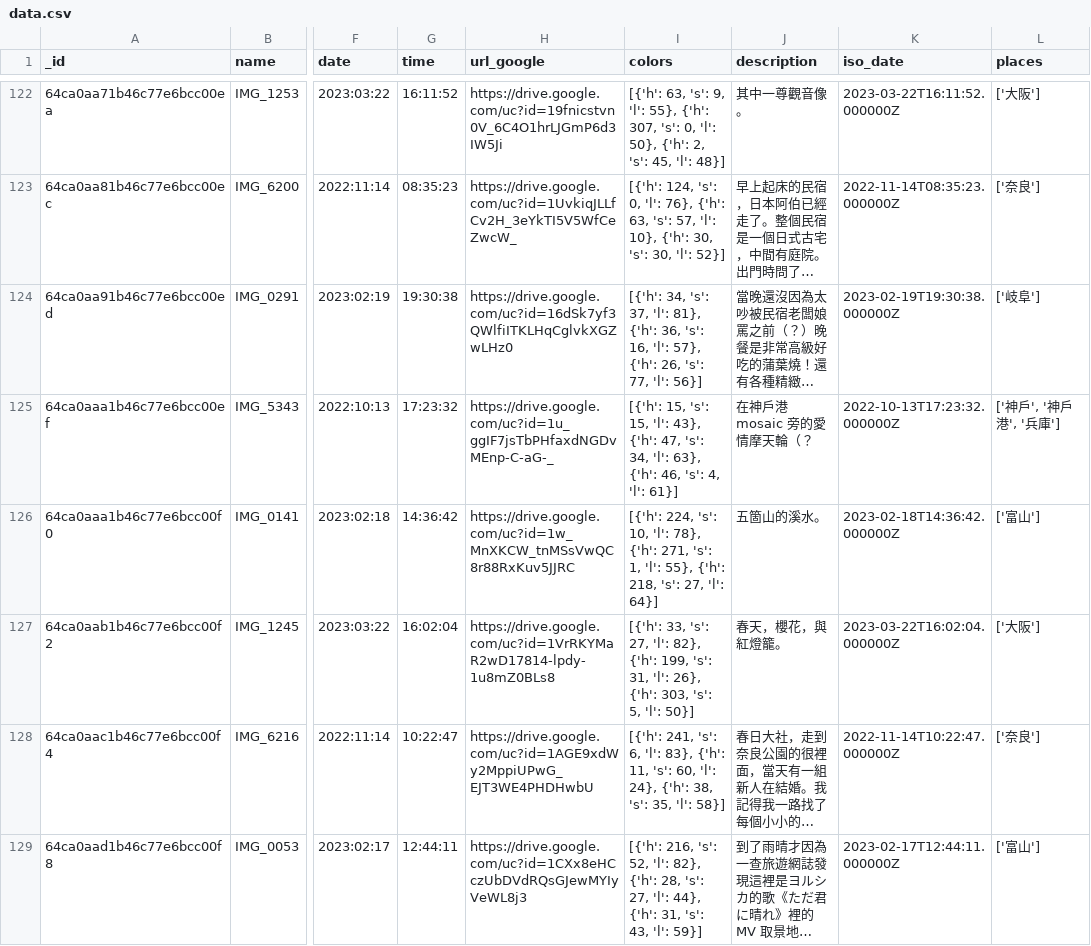
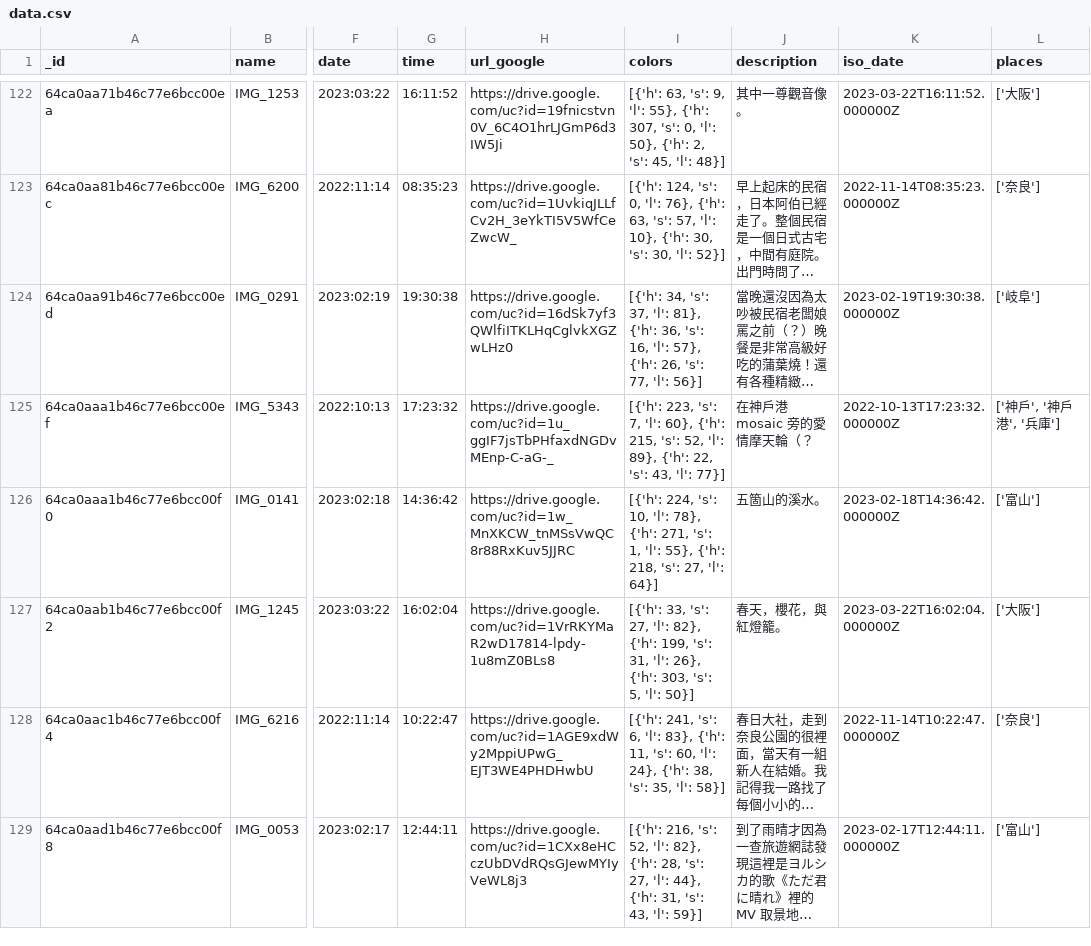
Before and after one commit to ienming/iroironairo, a CSV file: frontend/public/data.csv, drawn as a sheet; only a part is shown, gaps mark what is left out; long unchanged cells end in …; the diff covers the shown part only; the diff names each change by its address in the sheet, - before the commit and + after, or states it on an @@ line.

Commit message:
test new color algorithm with old one

```diff
--- a/frontend/public/data.csv
+++ b/frontend/public/data.csv
-I125 (colors): [{'h': 15, 's': 15, 'l': 43}, {'h': 47, 's': 34, 'l': 63}, {'h': 46, 's': 4, 'l': 61}]
+I125 (colors): [{'h': 223, 's': 7, 'l': 60}, {'h': 215, 's': 52, 'l': 89}, {'h': 22, 's': 43, 'l': 77}]
```
Also changed, not shown: 50 edited cells elsewhere in this file, 1 other file.
